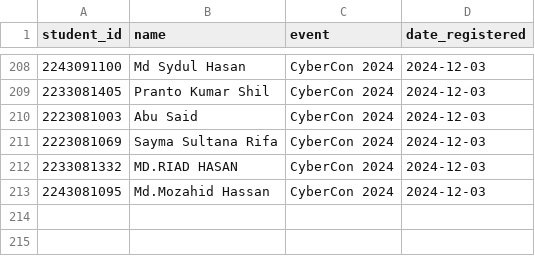
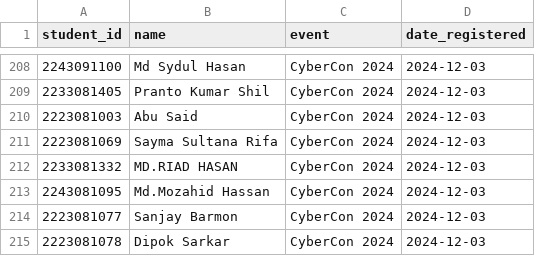
Before and after one commit to x0sa1d/CyberSecurityClub, a CSV file: CertificateGenerator/student-data.csv, drawn as a sheet; only a part is shown, gaps mark what is left out; the diff names each change by its address in the sheet, - before the commit and + after, or states it on an @@ line.

Commit message:
Add two students to student-data.csv
Added Sanjay Barmon and Dipok Sarkar to the student-data.csv file for CyberCon 2024 registration.

```diff
--- a/CertificateGenerator/student-data.csv
+++ b/CertificateGenerator/student-data.csv
+row 214: 2223081077 | Sanjay Barmon | CyberCon 2024 | 2024-12-03
+row 215: 2223081078 | Dipok Sarkar | CyberCon 2024 | 2024-12-03
```
